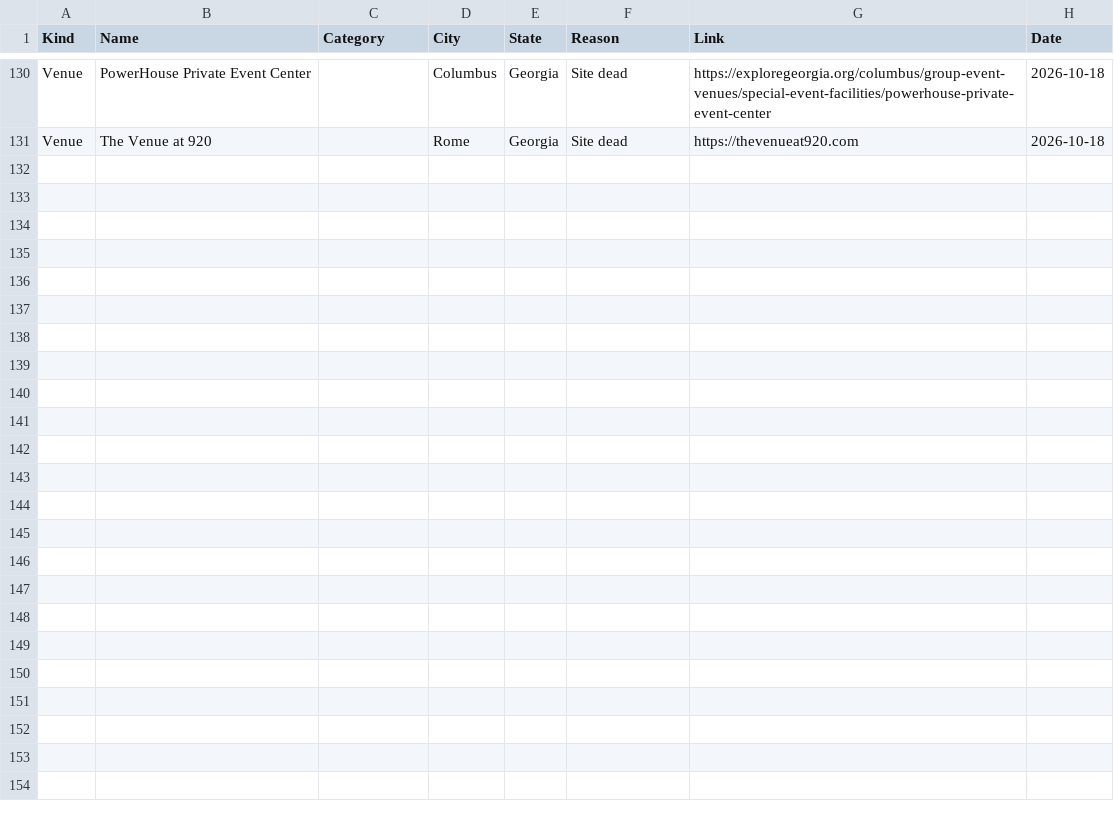
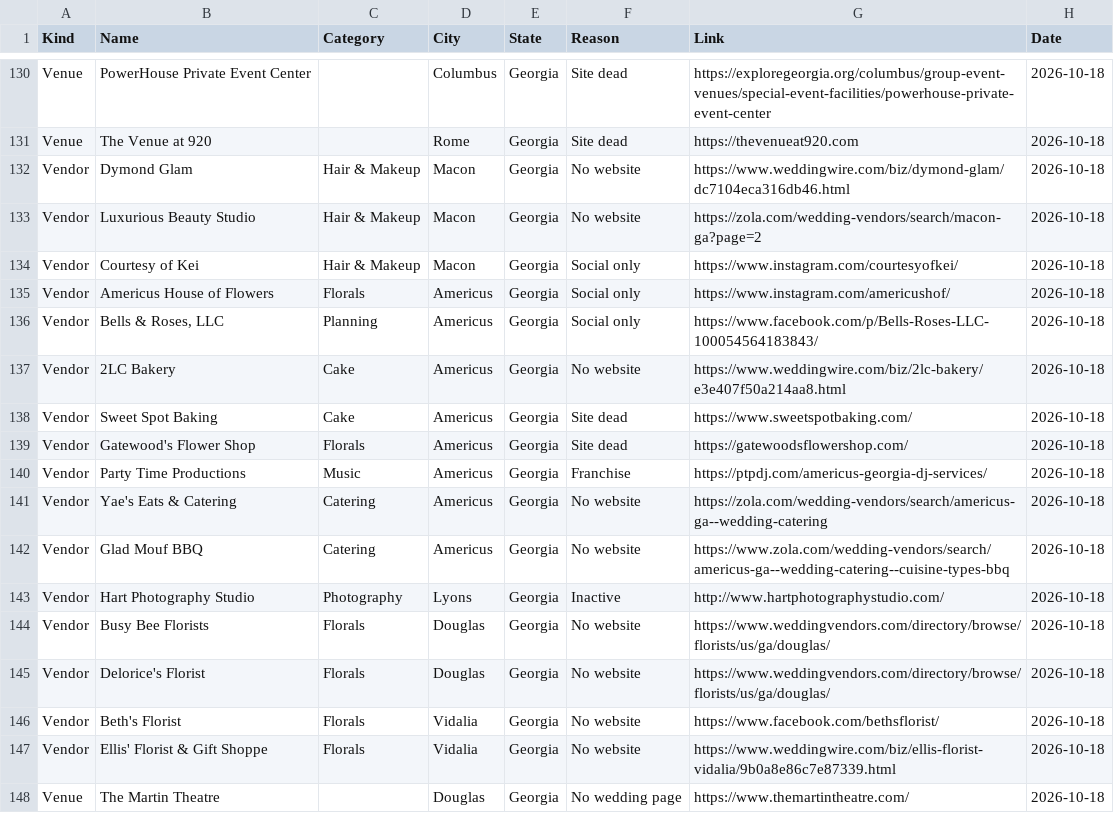
Before and after one commit to dukemackle/Wedding-Build, a TSV file: src/lib/batches/skipped/georgia.tsv, drawn as a sheet; only a part is shown, gaps mark what is left out; the diff names each change by its address in the sheet, - before the commit and + after, or states it on an @@ line.

```diff
--- a/src/lib/batches/skipped/georgia.tsv
+++ b/src/lib/batches/skipped/georgia.tsv
+row 132: Vendor | Dymond Glam | Hair & Makeup | Macon | Georgia | No website | https://www.weddingwire.com/biz/dymond-glam/dc7104eca316db46.html | 2026-10-18
+row 133: Vendor | Luxurious Beauty Studio | Hair & Makeup | Macon | Georgia | No website | https://zola.com/wedding-vendors/search/macon-ga?page=2 | 2026-10-18
+row 134: Vendor | Courtesy of Kei | Hair & Makeup | Macon | Georgia | Social only | https://www.instagram.com/courtesyofkei/ | 2026-10-18
+row 135: Vendor | Americus House of Flowers | Florals | Americus | Georgia | Social only | https://www.instagram.com/americushof/ | 2026-10-18
+row 136: Vendor | Bells & Roses, LLC | Planning | Americus | Georgia | Social only | https://www.facebook.com/p/Bells-Roses-LLC-100054564183843/ | 2026-10-18
+row 137: Vendor | 2LC Bakery | Cake | Americus | Georgia | No website | https://www.weddingwire.com/biz/2lc-bakery/e3e407f50a214aa8.html | 2026-10-18
+row 138: Vendor | Sweet Spot Baking | Cake | Americus | Georgia | Site dead | https://www.sweetspotbaking.com/ | 2026-10-18
+row 139: Vendor | Gatewood's Flower Shop | Florals | Americus | Georgia | Site dead | https://gatewoodsflowershop.com/ | 2026-10-18
+row 140: Vendor | Party Time Productions | Music | Americus | Georgia | Franchise | https://ptpdj.com/americus-georgia-dj-services/ | 2026-10-18
+row 141: Vendor | Yae's Eats & Catering | Catering | Americus | Georgia | No website | https://zola.com/wedding-vendors/search/americus-ga--wedding-catering | 2026-10-18
+row 142: Vendor | Glad Mouf BBQ | Catering | Americus | Georgia | No website | https://www.zola.com/wedding-vendors/search/americus-ga--wedding-catering--cuisine-types-bbq | 2026-10-18
+row 143: Vendor | Hart Photography Studio | Photography | Lyons | Georgia | Inactive | http://www.hartphotographystudio.com/ | 2026-10-18
+row 144: Vendor | Busy Bee Florists | Florals | Douglas | Georgia | No website | https://www.weddingvendors.com/directory/browse/florists/us/ga/douglas/ | 2026-10-18
+row 145: Vendor | Delorice's Florist | Florals | Douglas | Georgia | No website | https://www.weddingvendors.com/directory/browse/florists/us/ga/douglas/ | 2026-10-18
+row 146: Vendor | Beth's Florist | Florals | Vidalia | Georgia | No website | https://www.facebook.com/bethsflorist/ | 2026-10-18
+row 147: Vendor | Ellis' Florist & Gift Shoppe | Florals | Vidalia | Georgia | No website | https://www.weddingwire.com/biz/ellis-florist-vidalia/9b0a8e86c7e87339.html | 2026-10-18
+row 148: Venue | The Martin Theatre |  | Douglas | Georgia | No wedding page | https://www.themartintheatre.com/ | 2026-10-18
```
Also changed, not shown: src/lib/batches/skipped/arkansas.tsv, src/lib/batches/skipped/kentucky.tsv, 2 other files.
